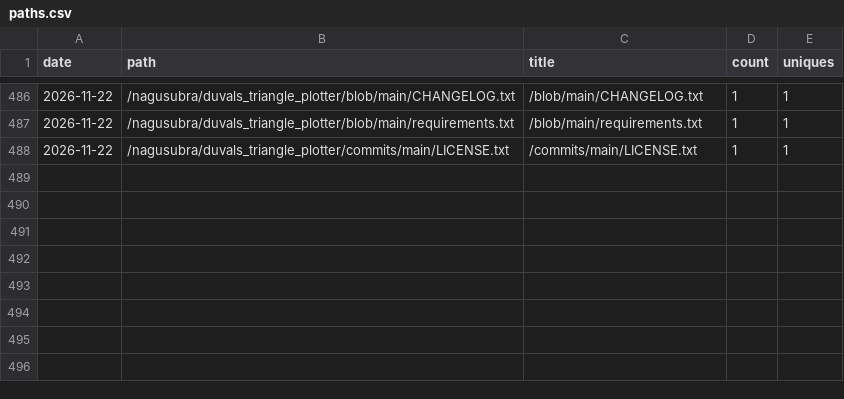
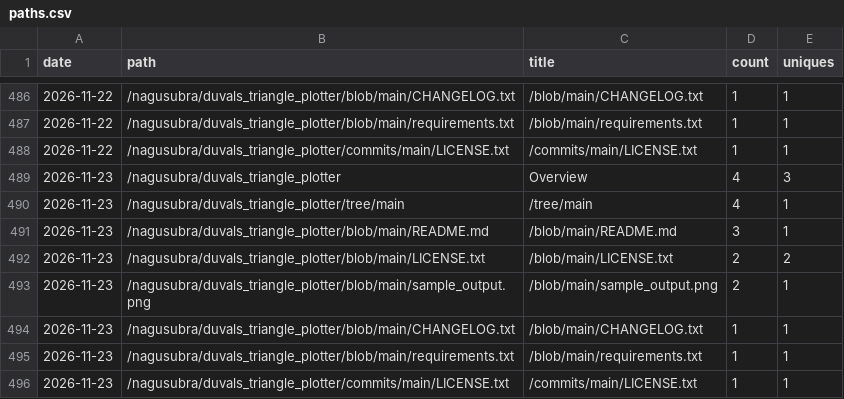
Before and after one commit to nagusubra/traffic, a CSV file: .metrics/data/duvals_triangle_plotter/paths.csv, drawn as a sheet; only a part is shown, gaps mark what is left out.

```diff
--- a/.metrics/data/duvals_triangle_plotter/paths.csv
+++ b/.metrics/data/duvals_triangle_plotter/paths.csv
@@ -488 +488,9 @@ date,path,title,count,uniques
 2026-11-22,/nagusubra/duvals_triangle_plotter/commits/main/LICENSE.txt,/commits/main/LICENSE.txt,1,1
+2026-11-23,/nagusubra/duvals_triangle_plotter,Overview,4,3
+2026-11-23,/nagusubra/duvals_triangle_plotter/tree/main,/tree/main,4,1
+2026-11-23,/nagusubra/duvals_triangle_plotter/blob/main/README.md,/blob/main/README.md,3,1
+2026-11-23,/nagusubra/duvals_triangle_plotter/blob/main/LICENSE.txt,/blob/main/LICENSE.txt,2,2
+2026-11-23,/nagusubra/duvals_triangle_plotter/blob/main/sample_output.png,/blob/main/sample_output.png,2,1
+2026-11-23,/nagusubra/duvals_triangle_plotter/blob/main/CHANGELOG.txt,/blob/main/CHANGELOG.txt,1,1
+2026-11-23,/nagusubra/duvals_triangle_plotter/blob/main/requirements.txt,/blob/main/requirements.txt,1,1
+2026-11-23,/nagusubra/duvals_triangle_plotter/commits/main/LICENSE.txt,/commits/main/LICENSE.txt,1,1
```
Also changed, not shown: .metrics/data/AI-customer-counter/paths.csv, .metrics/data/duvals_triangle_plotter/referrers.csv, 18 other files.
